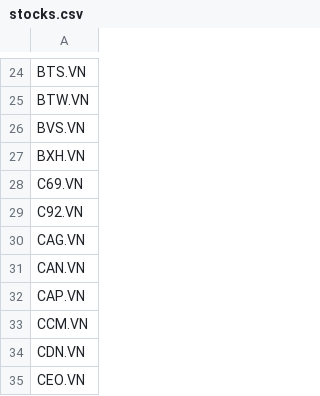
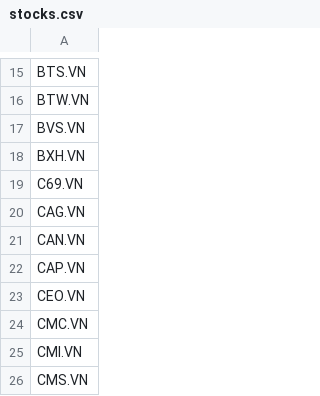
Before and after one commit to quanghuyhlt-hub/ai-trading-dashboard, a CSV file: stocks.csv, drawn as a sheet; only a part is shown, gaps mark what is left out; the shorter side is filled out with more unchanged rows; the diff covers the shown part only; the diff names each change by its address in the sheet, - before the commit and + after, or states it on an @@ line.

```diff
--- a/stocks.csv
+++ b/stocks.csv
-row 29: C92.VN
-row 33: CCM.VN
-row 34: CDN.VN
```
Also changed, not shown: 124 removed rows elsewhere in this file.
